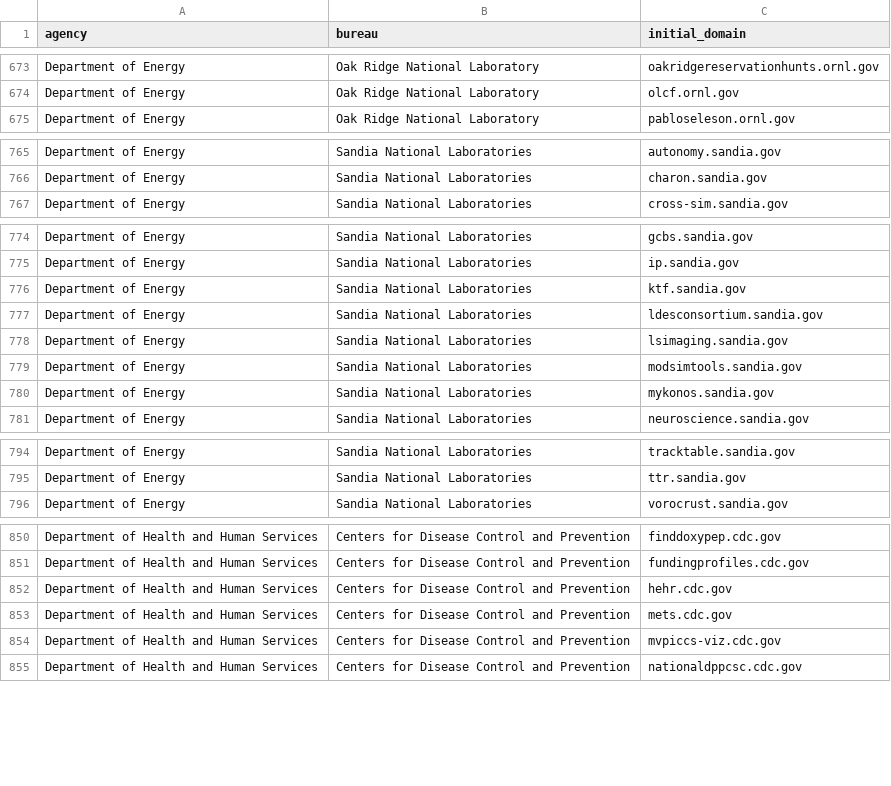
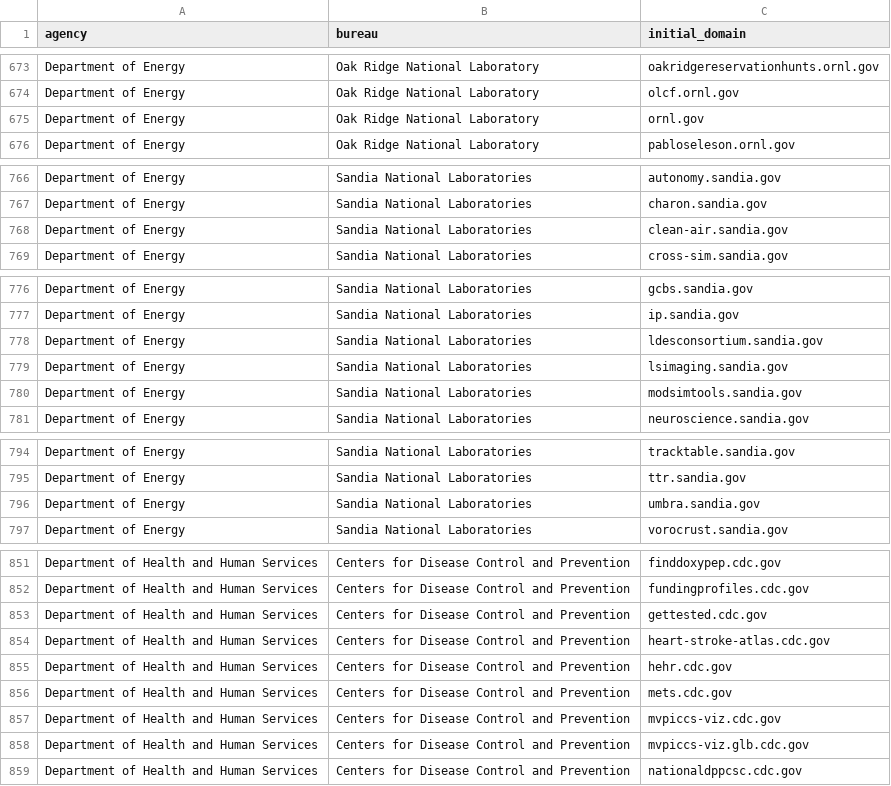
Before and after one commit to GSA/public-website-inventory, a CSV file: reports/candidates_for_addition.csv, drawn as a sheet; only a part is shown, gaps mark what is left out; the diff covers the shown part only.

```diff
--- a/reports/candidates_for_addition.csv
+++ b/reports/candidates_for_addition.csv
@@ -674,2 +674,3 @@ Department of Energy,Oak Ridge National Laboratory,oakridgereservationhunts.ornl
 Department of Energy,Oak Ridge National Laboratory,olcf.ornl.gov
+Department of Energy,Oak Ridge National Laboratory,ornl.gov
 Department of Energy,Oak Ridge National Laboratory,pabloseleson.ornl.gov
@@ -766,2 +767,3 @@ Department of Energy,Sandia National Laboratories,autonomy.sandia.gov
 Department of Energy,Sandia National Laboratories,charon.sandia.gov
+Department of Energy,Sandia National Laboratories,clean-air.sandia.gov
 Department of Energy,Sandia National Laboratories,cross-sim.sandia.gov
@@ -775,3 +777,2 @@ Department of Energy,Sandia National Laboratories,gcbs.sandia.gov
 Department of Energy,Sandia National Laboratories,ip.sandia.gov
-Department of Energy,Sandia National Laboratories,ktf.sandia.gov
 Department of Energy,Sandia National Laboratories,ldesconsortium.sandia.gov
@@ -779,3 +780,2 @@ Department of Energy,Sandia National Laboratories,lsimaging.sandia.gov
 Department of Energy,Sandia National Laboratories,modsimtools.sandia.gov
-Department of Energy,Sandia National Laboratories,mykonos.sandia.gov
 Department of Energy,Sandia National Laboratories,neuroscience.sandia.gov
@@ -795,2 +795,3 @@ Department of Energy,Sandia National Laboratories,tracktable.sandia.gov
 Department of Energy,Sandia National Laboratories,ttr.sandia.gov
+Department of Energy,Sandia National Laboratories,umbra.sandia.gov
 Department of Energy,Sandia National Laboratories,vorocrust.sandia.gov
@@ -851,2 +852,4 @@ Department of Health and Human Services,Centers for Disease Control and Preventi
 Department of Health and Human Services,Centers for Disease Control and Prevention,fundingprofiles.cdc.gov
+Department of Health and Human Services,Centers for Disease Control and Prevention,gettested.cdc.gov
+Department of Health and Human Services,Centers for Disease Control and Prevention,heart-stroke-atlas.cdc.gov
 Department of Health and Human Services,Centers for Disease Control and Prevention,hehr.cdc.gov
@@ -854,2 +857,3 @@ Department of Health and Human Services,Centers for Disease Control and Preventi
 Department of Health and Human Services,Centers for Disease Control and Prevention,mvpiccs-viz.cdc.gov
+Department of Health and Human Services,Centers for Disease Control and Prevention,mvpiccs-viz.glb.cdc.gov
 Department of Health and Human Services,Centers for Disease Control and Prevention,nationaldppcsc.cdc.gov
```
Also changed, not shown: 6 added rows and 7 removed rows elsewhere in this file, 2 other files.
